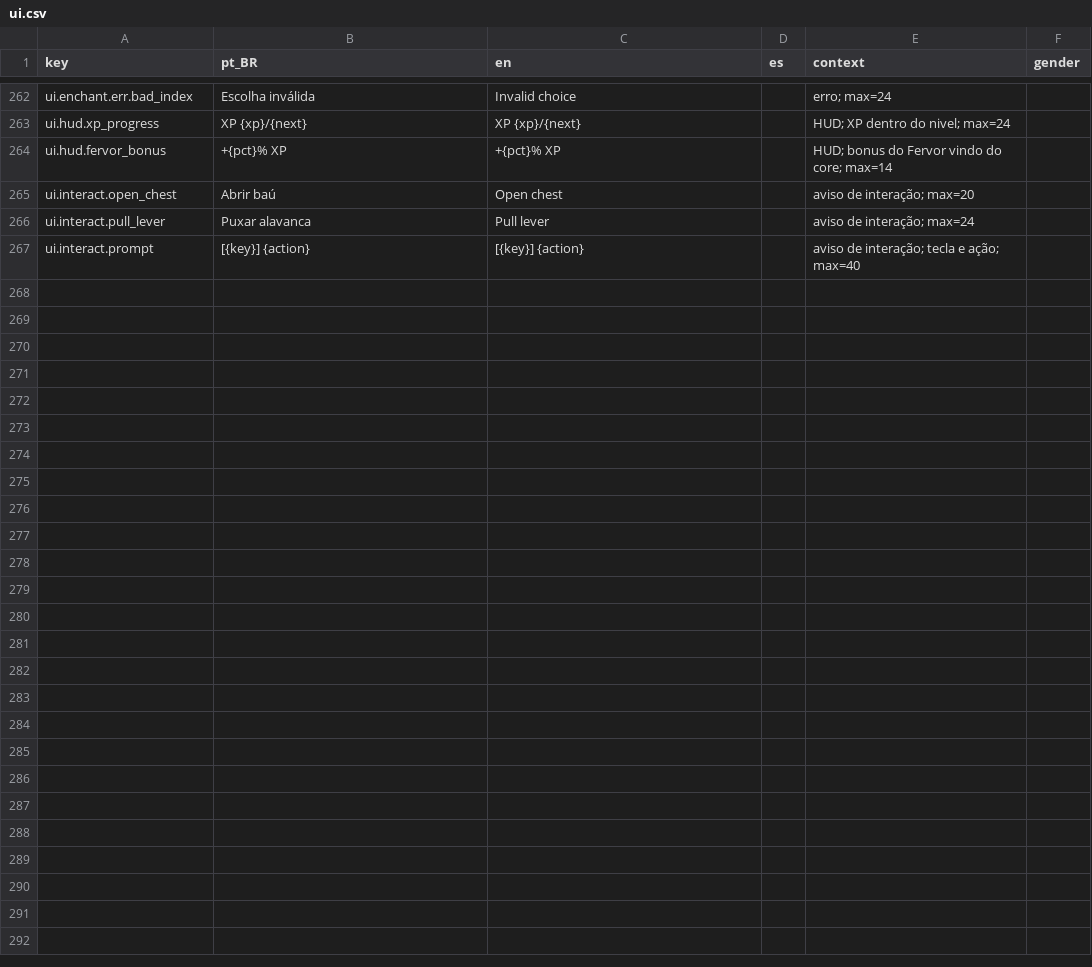
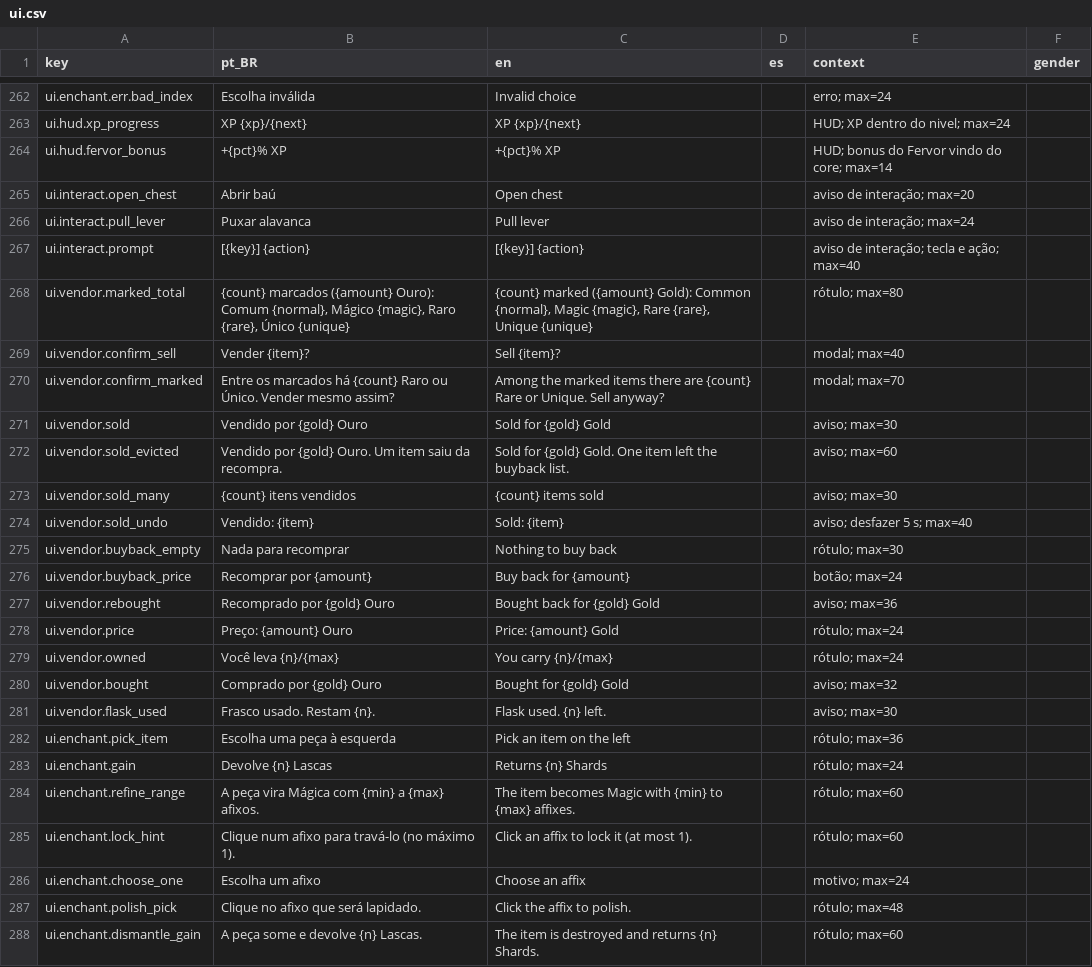
Before and after one commit to Willvinicius2/echoes-of-the-shatter, a CSV file: EchoesOfTheShatter/Content/Data/Loc/ui.csv, drawn as a sheet; only a part is shown, gaps mark what is left out.

```diff
--- a/EchoesOfTheShatter/Content/Data/Loc/ui.csv
+++ b/EchoesOfTheShatter/Content/Data/Loc/ui.csv
@@ -267 +267,22 @@ ui.interact.pull_lever,Puxar alavanca,Pull lever,,aviso de interação; max=24,
 ui.interact.prompt,[{key}] {action},[{key}] {action},,aviso de interação; tecla e ação; max=40,
+ui.vendor.marked_total,"{count} marcados ({amount} Ouro): Comum {normal}, Mágico {magic}, Raro {rare}, Único {unique}","{count} marked ({amount} Gold): Common {normal}, Magic {magic}, Rare {rare}, Unique {unique}",,rótulo; max=80,
+ui.vendor.confirm_sell,Vender {item}?,Sell {item}?,,modal; max=40,
+ui.vendor.confirm_marked,Entre os marcados há {count} Raro ou Único. Vender mesmo assim?,Among the marked items there are {count} Rare or Unique. Sell anyway?,,modal; max=70,
+ui.vendor.sold,Vendido por {gold} Ouro,Sold for {gold} Gold,,aviso; max=30,
+ui.vendor.sold_evicted,Vendido por {gold} Ouro. Um item saiu da recompra.,Sold for {gold} Gold. One item left the buyback list.,,aviso; max=60,
+ui.vendor.sold_many,{count} itens vendidos,{count} items sold,,aviso; max=30,
+ui.vendor.sold_undo,Vendido: {item},Sold: {item},,aviso; desfazer 5 s; max=40,
+ui.vendor.buyback_empty,Nada para recomprar,Nothing to buy back,,rótulo; max=30,
+ui.vendor.buyback_price,Recomprar por {amount},Buy back for {amount},,botão; max=24,
+ui.vendor.rebought,Recomprado por {gold} Ouro,Bought back for {gold} Gold,,aviso; max=36,
+ui.vendor.price,Preço: {amount} Ouro,Price: {amount} Gold,,rótulo; max=24,
+ui.vendor.owned,Você leva {n}/{max},You carry {n}/{max},,rótulo; max=24,
+ui.vendor.bought,Comprado por {gold} Ouro,Bought for {gold} Gold,,aviso; max=32,
+ui.vendor.flask_used,Frasco usado. Restam {n}.,Flask used. {n} left.,,aviso; max=30,
+ui.enchant.pick_item,Escolha uma peça à esquerda,Pick an item on the left,,rótulo; max=36,
+ui.enchant.gain,Devolve {n} Lascas,Returns {n} Shards,,rótulo; max=24,
+ui.enchant.refine_range,A peça vira Mágica com {min} a {max} afixos.,The item becomes Magic with {min} to {max} affixes.,,rótulo; max=60,
+ui.enchant.lock_hint,Clique num afixo para travá-lo (no máximo 1).,Click an affix to lock it (at most 1).,,rótulo; max=60,
+ui.enchant.choose_one,Escolha um afixo,Choose an affix,,motivo; max=24,
+ui.enchant.polish_pick,Clique no afixo que será lapidado.,Click the affix to polish.,,rótulo; max=48,
+ui.enchant.dismantle_gain,A peça some e devolve {n} Lascas.,The item is destroyed and returns {n} Shards.,,rótulo; max=60,
```
Also changed, not shown: EchoesOfTheShatter/Content/Data/Loc/dialogue.csv, 32 other files.
